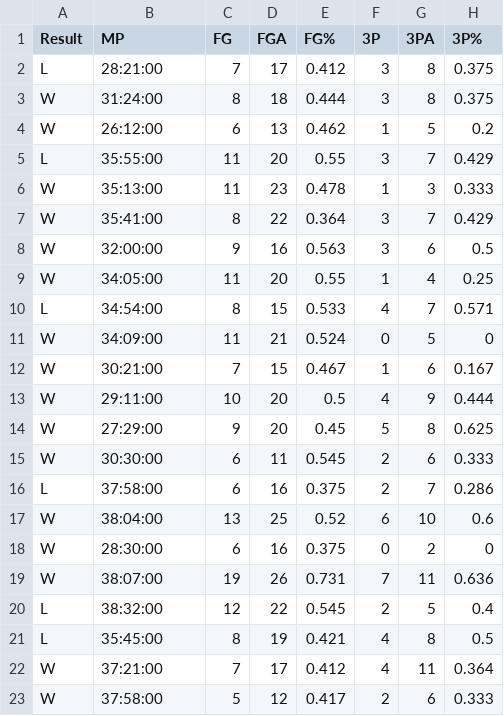
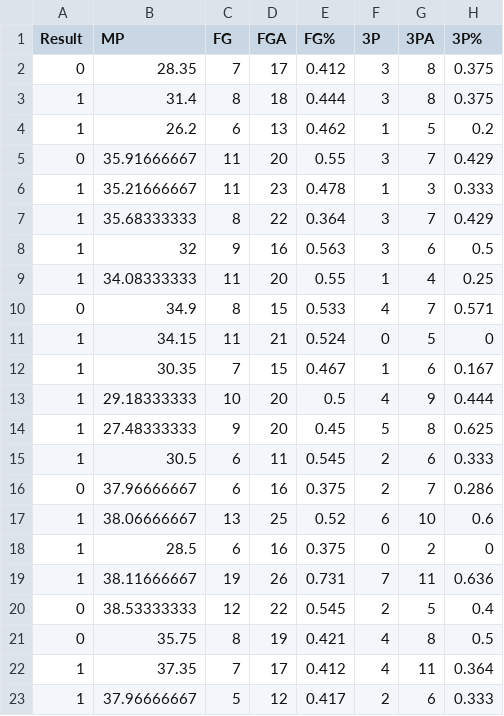
Before and after one commit to jenkins1085/MachineLebron, a CSV file: lebron_test.csv, drawn as a sheet; only a part is shown; the diff covers the shown part only; the diff names each change by its address in the sheet, - before the commit and + after, or states it on an @@ line.

```diff
--- a/lebron_test.csv
+++ b/lebron_test.csv
-A2 (Result): L
+A2 (Result): 0
-B2 (MP): 28:21:00
+B2 (MP): 28.35
-A3:A4 (Result): W
+A3:A4 (Result): 1
-B3 (MP): 31:24:00
+B3 (MP): 31.4
-B4 (MP): 26:12:00
+B4 (MP): 26.2
-A5 (Result): L
+A5 (Result): 0
-B5 (MP): 35:55:00
+B5 (MP): 35.91666667
-A6:A9 (Result): W
+A6:A9 (Result): 1
-B6 (MP): 35:13:00
+B6 (MP): 35.21666667
-B7 (MP): 35:41:00
+B7 (MP): 35.68333333
-B8 (MP): 32:00:00
+B8 (MP): 32
-B9 (MP): 34:05:00
+B9 (MP): 34.08333333
-A10 (Result): L
+A10 (Result): 0
-B10 (MP): 34:54:00
+B10 (MP): 34.9
-A11:A15 (Result): W
+A11:A15 (Result): 1
-B11 (MP): 34:09:00
+B11 (MP): 34.15
-B12 (MP): 30:21:00
+B12 (MP): 30.35
-B13 (MP): 29:11:00
+B13 (MP): 29.18333333
-B14 (MP): 27:29:00
+B14 (MP): 27.48333333
-B15 (MP): 30:30:00
+B15 (MP): 30.5
-A16 (Result): L
+A16 (Result): 0
-B16 (MP): 37:58:00
+B16 (MP): 37.96666667
-A17:A19 (Result): W
+A17:A19 (Result): 1
-B17 (MP): 38:04:00
+B17 (MP): 38.06666667
-B18 (MP): 28:30:00
+B18 (MP): 28.5
-B19 (MP): 38:07:00
+B19 (MP): 38.11666667
-A20:A21 (Result): L
+A20:A21 (Result): 0
-B20 (MP): 38:32:00
+B20 (MP): 38.53333333
-B21 (MP): 35:45:00
+B21 (MP): 35.75
-A22:A23 (Result): W
+A22:A23 (Result): 1
-B22 (MP): 37:21:00
+B22 (MP): 37.35
-B23 (MP): 37:58:00
+B23 (MP): 37.96666667
```
Also changed, not shown: 38 edited cells elsewhere in this file, lebron_train.csv.
